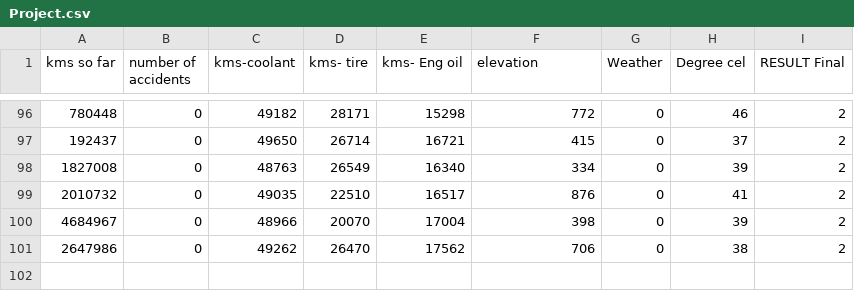
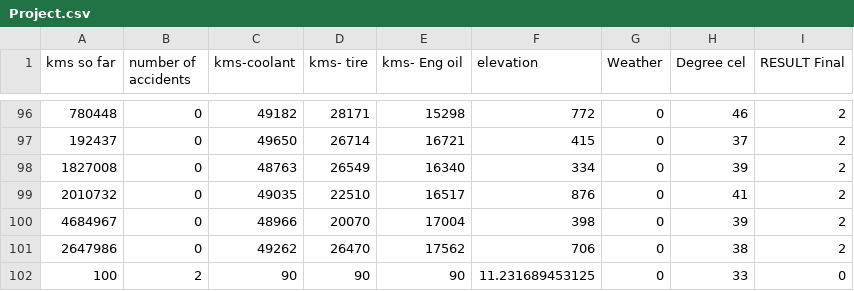
Before and after one commit to aniketvarade/vehicle-assistance-ml, a CSV file: python/Project.csv, drawn as a sheet; only a part is shown, gaps mark what is left out.

```diff
--- a/python/Project.csv
+++ b/python/Project.csv
@@ -101 +101,2 @@ kms so far,number of accidents,kms-coolant,kms- tire,kms- Eng oil,elevation,Weat
 2647986,0,49262,26470,17562,706,0,38,2
+100,2,90,90,90,11.231689453125,0,33,0
```
Also changed, not shown: 2 other files.
